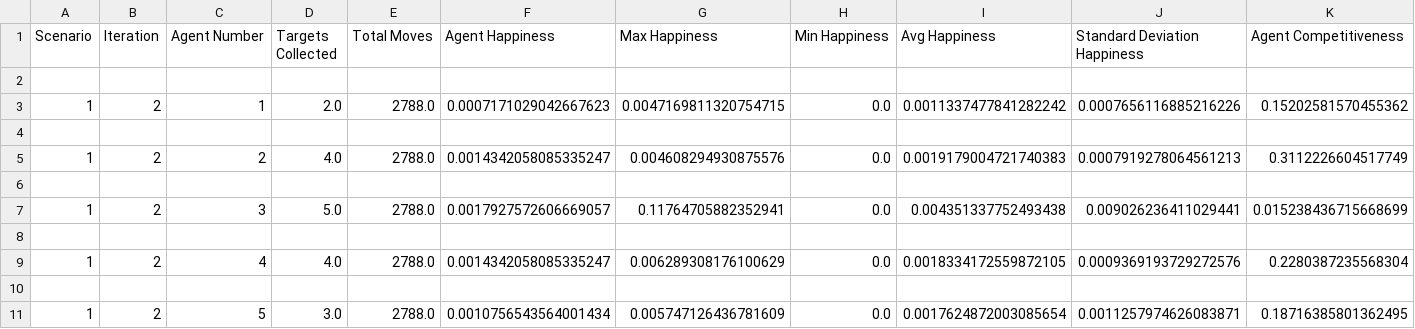
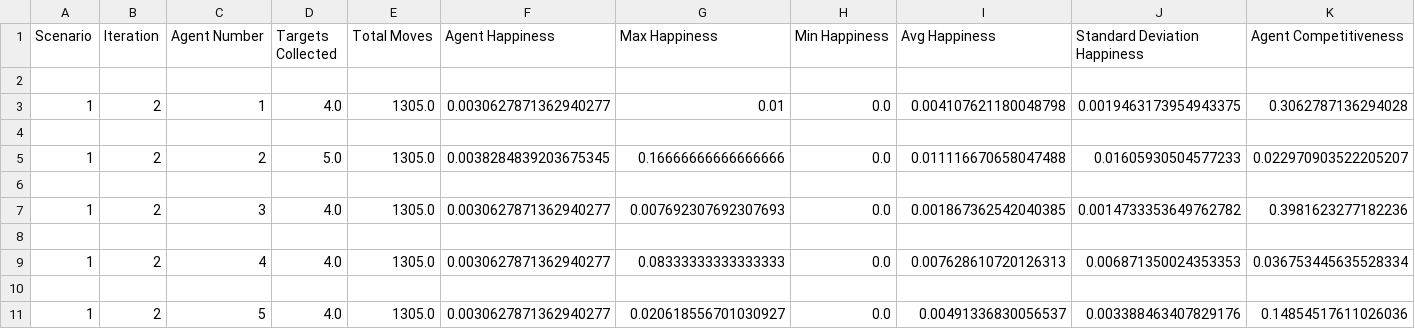
Before and after one commit to Abdiibrahim/AgentProj, a CSV file: csv files/scenario_1_iter_2.csv, drawn as a sheet.

```diff
--- a/csv files/scenario_1_iter_2.csv
+++ b/csv files/scenario_1_iter_2.csv
@@ -2,10 +2,10 @@ Scenario,Iteration,Agent Number,Targets Collected,Total Moves,Agent Happiness,Ma
 
-1,2,1,2.0,2788.0,0.0007171029042667623,0.0047169811320754715,0.0,0.0011337477841282242,0.0007656116885216226,0.15202581570455362
+1,2,1,4.0,1305.0,0.0030627871362940277,0.01,0.0,0.004107621180048798,0.0019463173954943375,0.3062787136294028
 
-1,2,2,4.0,2788.0,0.0014342058085335247,0.004608294930875576,0.0,0.0019179004721740383,0.0007919278064561213,0.3112226604517749
+1,2,2,5.0,1305.0,0.0038284839203675345,0.16666666666666666,0.0,0.011116670658047488,0.01605930504577233,0.022970903522205207
 
-1,2,3,5.0,2788.0,0.0017927572606669057,0.11764705882352941,0.0,0.004351337752493438,0.009026236411029441,0.015238436715668699
+1,2,3,4.0,1305.0,0.0030627871362940277,0.007692307692307693,0.0,0.001867362542040385,0.0014733353649762782,0.3981623277182236
 
-1,2,4,4.0,2788.0,0.0014342058085335247,0.006289308176100629,0.0,0.0018334172559872105,0.0009369193729272576,0.2280387235568304
+1,2,4,4.0,1305.0,0.0030627871362940277,0.08333333333333333,0.0,0.007628610720126313,0.006871350024353353,0.036753445635528334
 
-1,2,5,3.0,2788.0,0.0010756543564001434,0.005747126436781609,0.0,0.0017624872003085654,0.0011257974626083871,0.18716385801362495
+1,2,5,4.0,1305.0,0.0030627871362940277,0.020618556701030927,0.0,0.00491336830056537,0.003388463407829176,0.14854517611026036
```
Also changed, not shown: G26_1.csv, csv files/scenario_1_iter_10.csv, 25 other files.
